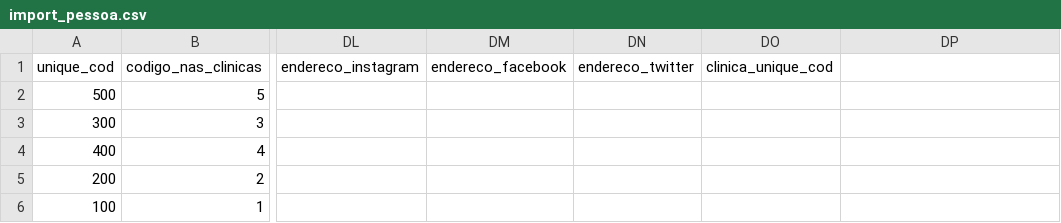
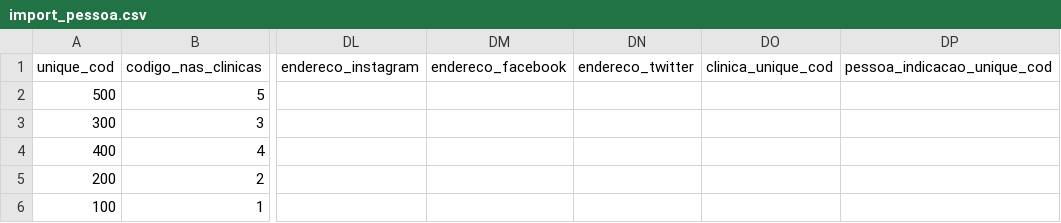
Before and after one commit to ebrain-clinic/tech-docs, a CSV file: docs/documentacao/view_pessoa/import_pessoa.csv, drawn as a sheet; only a part is shown, gaps mark what is left out; the diff names each change by its address in the sheet, - before the commit and + after, or states it on an @@ line.

Commit message:
https://github.com/elfotec/evo-import/issues/1733 update import_pessoa docs with pessoa_indicacao_unique_cod

```diff
--- a/docs/documentacao/view_pessoa/import_pessoa.csv
+++ b/docs/documentacao/view_pessoa/import_pessoa.csv
-DP1: (empty)
+DP1: pessoa_indicacao_unique_cod
```
Also changed, not shown: 1 other file.
